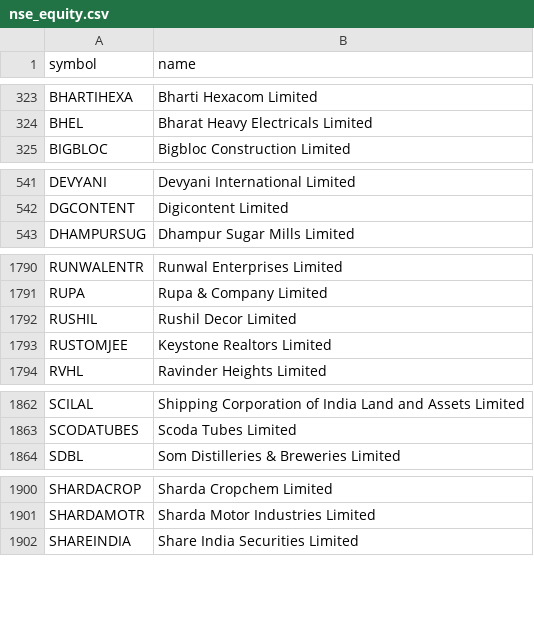
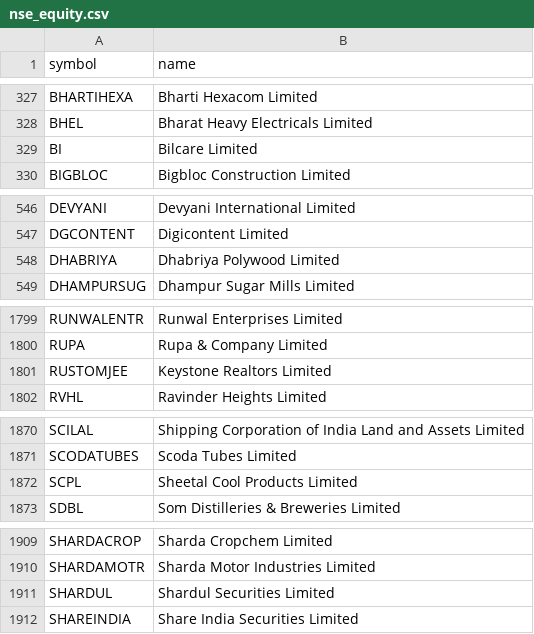
Before and after one commit to AADITR2189/trade, a CSV file: data/nse_equity.csv, drawn as a sheet; only a part is shown, gaps mark what is left out; removed rows and columns are numbered as before the commit, all else as after; the diff covers the shown part only; the diff names each change by its address in the sheet, - before the commit and + after, or states it on an @@ line.

```diff
--- a/data/nse_equity.csv
+++ b/data/nse_equity.csv
+row 329: BI | Bilcare Limited
+row 548: DHABRIYA | Dhabriya Polywood Limited
-row 1792: RUSHIL | Rushil Decor Limited
+row 1872: SCPL | Sheetal Cool Products Limited
+row 1911: SHARDUL | Shardul Securities Limited
```
Also changed, not shown: 9 added rows elsewhere in this file, data/picks.csv, 2 other files.
